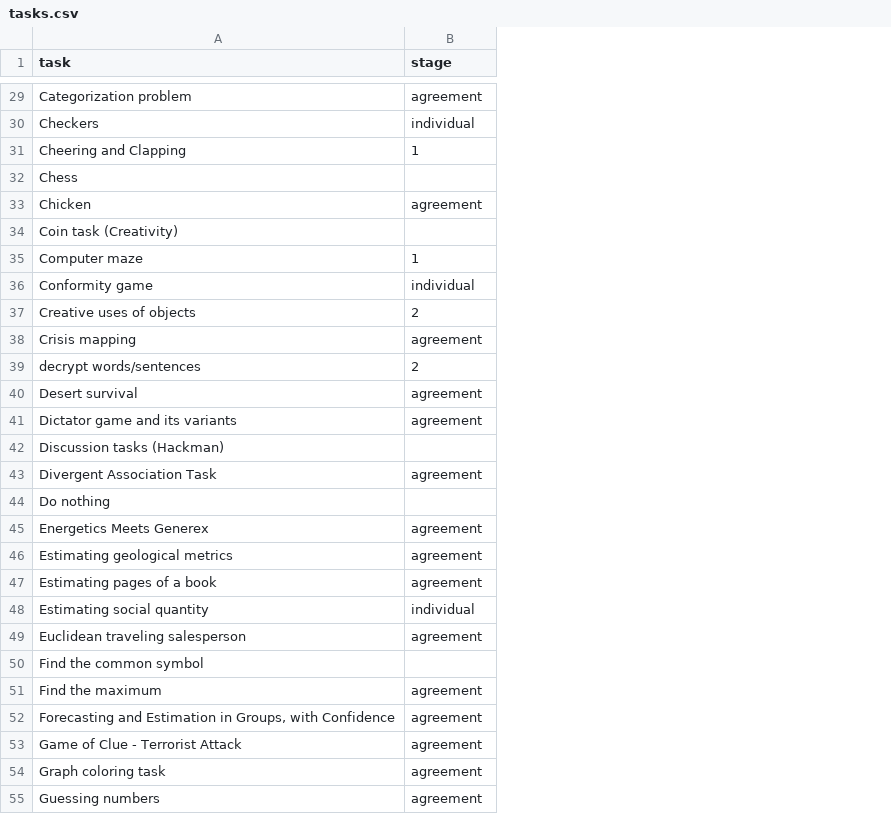
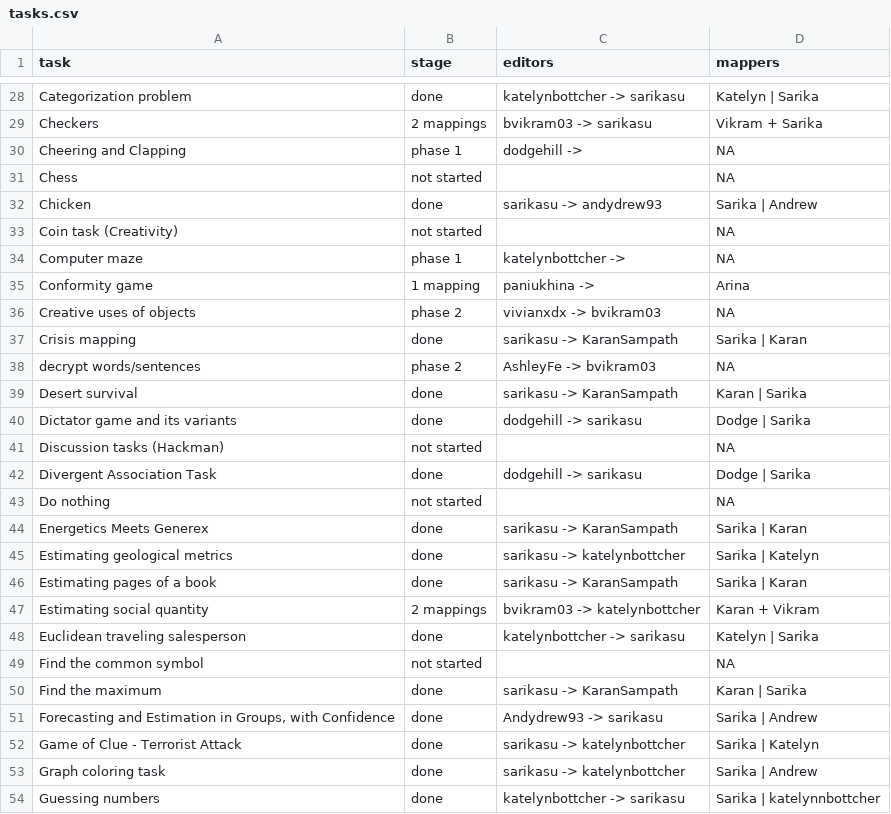
Before and after one commit to Watts-Lab/task-mapping, a CSV file: tasks.csv, drawn as a sheet; only a part is shown, gaps mark what is left out; addresses are those after the commit; the diff covers the shown part only; the diff names each change by its address in the sheet, - before the commit and + after, or states it on an @@ line.

Commit message:
Added a sheet for mapping progress, improved task sheet

```diff
--- a/tasks.csv
+++ b/tasks.csv
+column C (editors), rows 28-54: katelynbottcher -> sarikasu | bvikram03 -> sarikasu | dodgehill -> |  | sarikasu -> andydrew93 |  | katelynbottcher -> | paniukhina -> | vivianxdx -> bvikram03 | sarikasu -> KaranSampath | AshleyFe -> bvikram03 | sarikasu -> KaranSampath | dodgehill -> sarikasu |  | dodgehill -> sarikasu |  | sarikasu -> KaranSampath | sarikasu -> katelynbottcher | sarikasu -> KaranSampath | bvikram03 -> katelynbottcher | katelynbottcher -> sarikasu |  | sarikasu -> KaranSampath | Andydrew93 -> sarikasu | sarikasu -> katelynbottcher | sarikasu -> katelynbottcher | katelynbottcher -> sarikasu
+column D (mappers), rows 28-54: Katelyn | Sarika | Vikram + Sarika | NA | NA | Sarika | Andrew | NA | NA | Arina | NA | Sarika | Karan | NA | Karan | Sarika | Dodge | Sarika | NA | Dodge | Sarika | NA | Sarika | Karan | Sarika | Katelyn | Sarika | Karan | Karan + Vikram | Katelyn | Sarika | NA | Karan | Sarika | Sarika | Andrew | Sarika | Katelyn | Sarika | Andrew | Sarika | katelynnbottcher
-B28 (stage): agreement
+B28 (stage): done
-B29 (stage): individual
+B29 (stage): 2 mappings
-B30 (stage): 1
+B30 (stage): phase 1
-B31 (stage): (empty)
+B31 (stage): not started
-B32 (stage): agreement
+B32 (stage): done
-B33 (stage): (empty)
+B33 (stage): not started
-B34 (stage): 1
+B34 (stage): phase 1
-B35 (stage): individual
+B35 (stage): 1 mapping
-B36 (stage): 2
+B36 (stage): phase 2
-B37 (stage): agreement
+B37 (stage): done
-B38 (stage): 2
+B38 (stage): phase 2
-B39:B40 (stage): agreement
+B39:B40 (stage): done
-B41 (stage): (empty)
+B41 (stage): not started
-B42 (stage): agreement
+B42 (stage): done
-B43 (stage): (empty)
+B43 (stage): not started
-B44:B46 (stage): agreement
+B44:B46 (stage): done
-B47 (stage): individual
+B47 (stage): 2 mappings
-B48 (stage): agreement
+B48 (stage): done
-B49 (stage): (empty)
+B49 (stage): not started
-B50:B54 (stage): agreement
+B50:B54 (stage): done
```
Also changed, not shown: 1 removed row and 113 edited cells elsewhere in this file, 2 other files.
